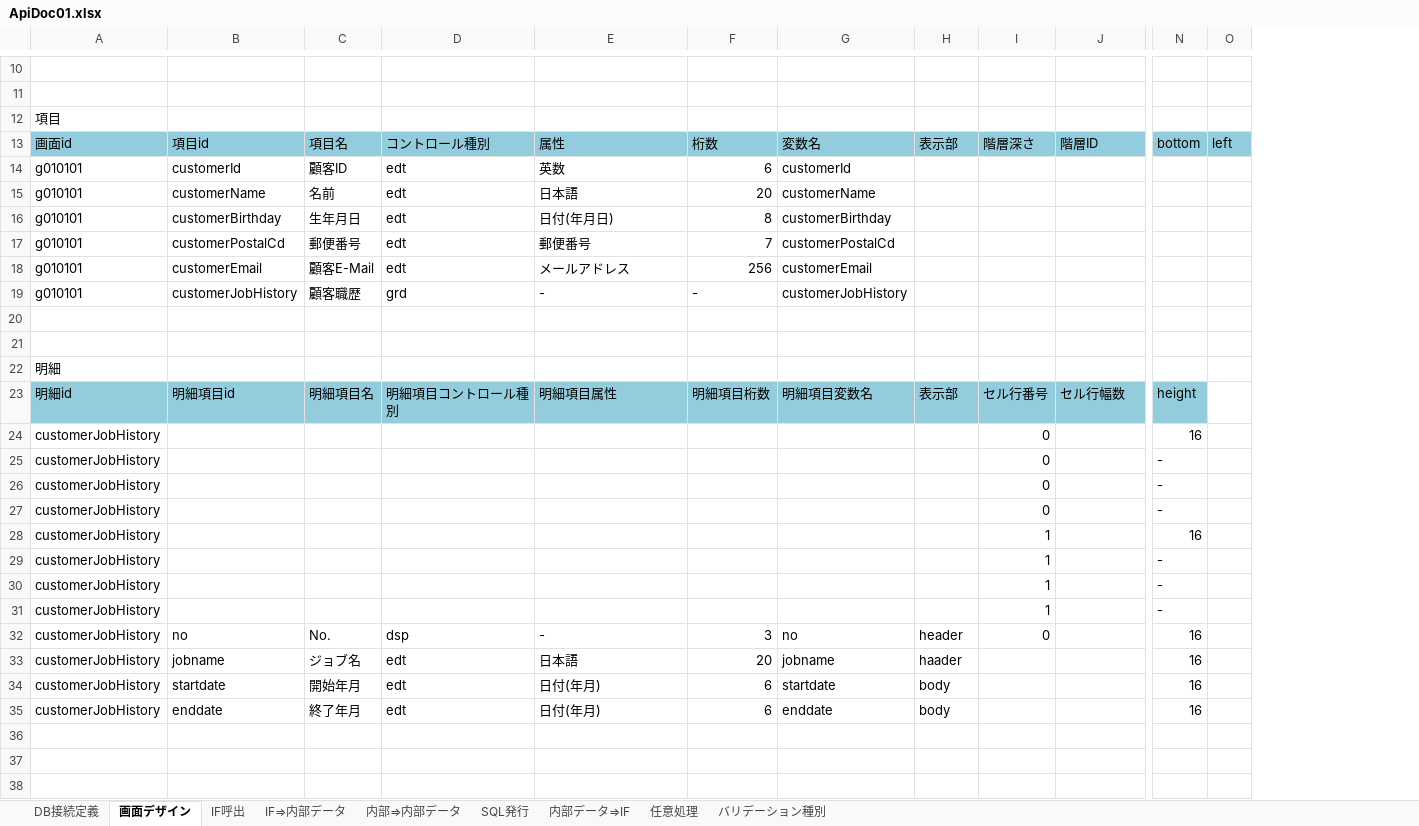
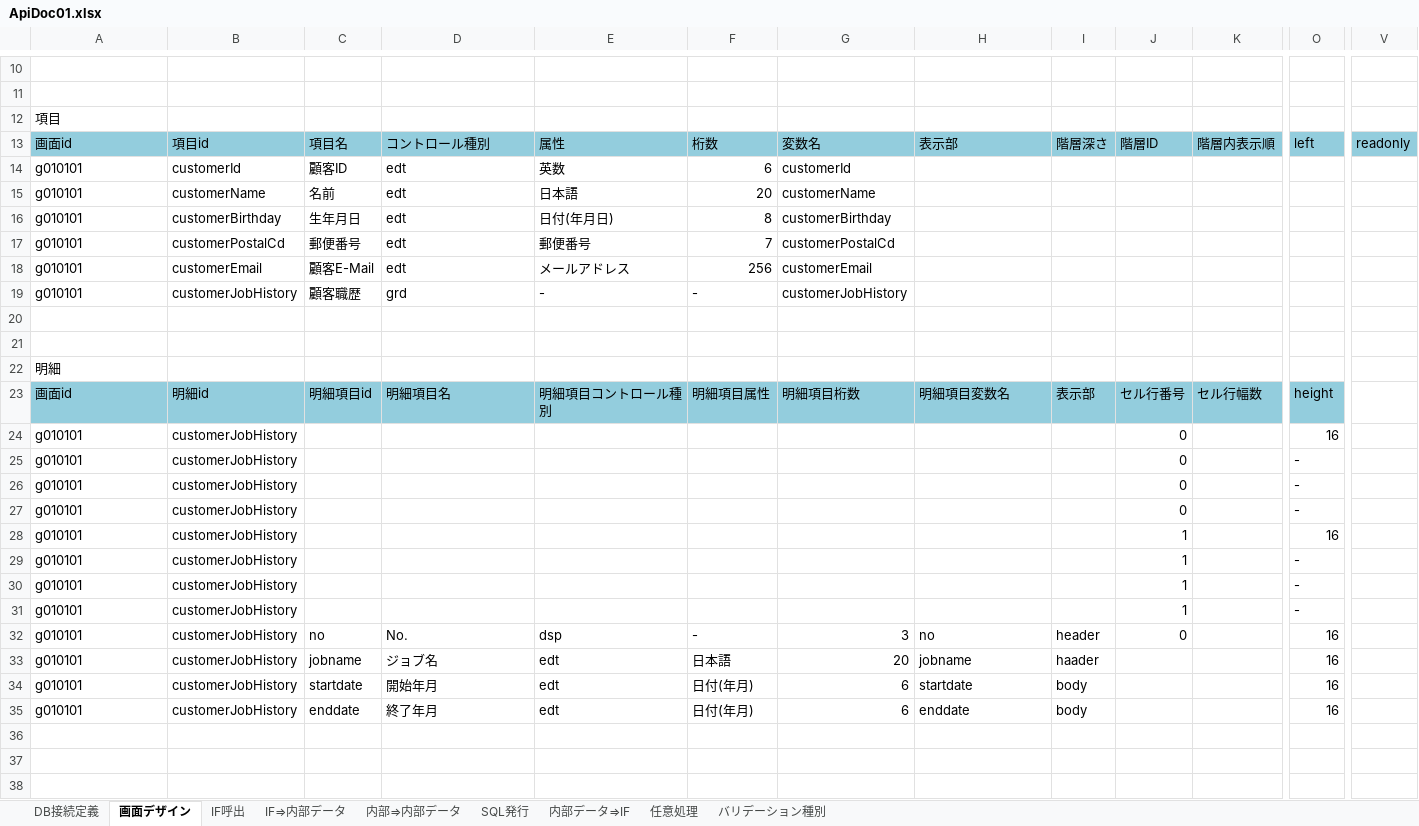
Before and after one commit to DaishinUehara/system-design-tool, an Excel workbook: excel_doc/ApiDoc01.xlsx, sheet 画面デザイン, drawn as a sheet; only a part is shown, gaps mark what is left out; values as stored, in another font and other column widths than the file's, no borders; removed rows and columns are numbered as before the commit, all else as after; rows hold the shown columns only; the diff covers the shown part only; the diff names each change by its address in the sheet, - before the commit and + after, or states it on an @@ line.

Commit message:
Change Excel Document Format

```diff
--- a/excel_doc/ApiDoc01.xlsx (sheet 画面デザイン)
+++ b/excel_doc/ApiDoc01.xlsx (sheet 画面デザイン)
+column G, rows 13-23: 変数名 | customerId | customerName | customerBirthday | customerPostalCd | customerEmail | customerJobHistory |  |  |  | 明細項目桁数
-column O, row 13: left
+column V, row 13: readonly
-H13: 変数名
+H13: 表示部
-I13: 表示部
+I13: 階層深さ
-J13: 階層深さ
+J13: 階層ID
-K13: 階層ID
+K13: 階層内表示順
-O13: bottom
+O13: left
-H14: customerId
+H14: (empty)
-H15: customerName
+H15: (empty)
-H16: customerBirthday
+H16: (empty)
-H17: customerPostalCd
+H17: (empty)
-H18: customerEmail
+H18: (empty)
-H19: customerJobHistory
+H19: (empty)
-A23: 明細id
+A23: 画面id
-B23: 明細項目id
+B23: 明細id
-C23: 明細項目名
+C23: 明細項目id
-D23: 明細項目コントロール種別
+D23: 明細項目名
-E23: 明細項目属性
+E23: 明細項目コントロール種別
-F23: 明細項目桁数
+F23: 明細項目属性
-A24:A31: customerJobHistory
+A24:A31: g010101
-B24:B31: (empty)
+B24:B31: customerJobHistory
-row 32: customerJobHistory | no | No. | dsp | - | 3 | no | header | 0 |  | 16
-row 33: customerJobHistory | jobname | ジョブ名 | edt | 日本語 | 20 | jobname | haader |  |  | 16
-row 34: customerJobHistory | startdate | 開始年月 | edt | 日付(年月) | 6 | startdate | body |  |  | 16
-row 35: customerJobHistory | enddate | 終了年月 | edt | 日付(年月) | 6 | enddate | body |  |  | 16
+row 32: g010101 | customerJobHistory | no | No. | dsp | - | 3 | no | header | 0 |  | 16
+row 33: g010101 | customerJobHistory | jobname | ジョブ名 | edt | 日本語 | 20 | jobname | haader |  |  | 16
+row 34: g010101 | customerJobHistory | startdate | 開始年月 | edt | 日付(年月) | 6 | startdate | body |  |  | 16
+row 35: g010101 | customerJobHistory | enddate | 終了年月 | edt | 日付(年月) | 6 | enddate | body |  |  | 16
```
Also changed, not shown: 3 edited cells elsewhere in this sheet.
